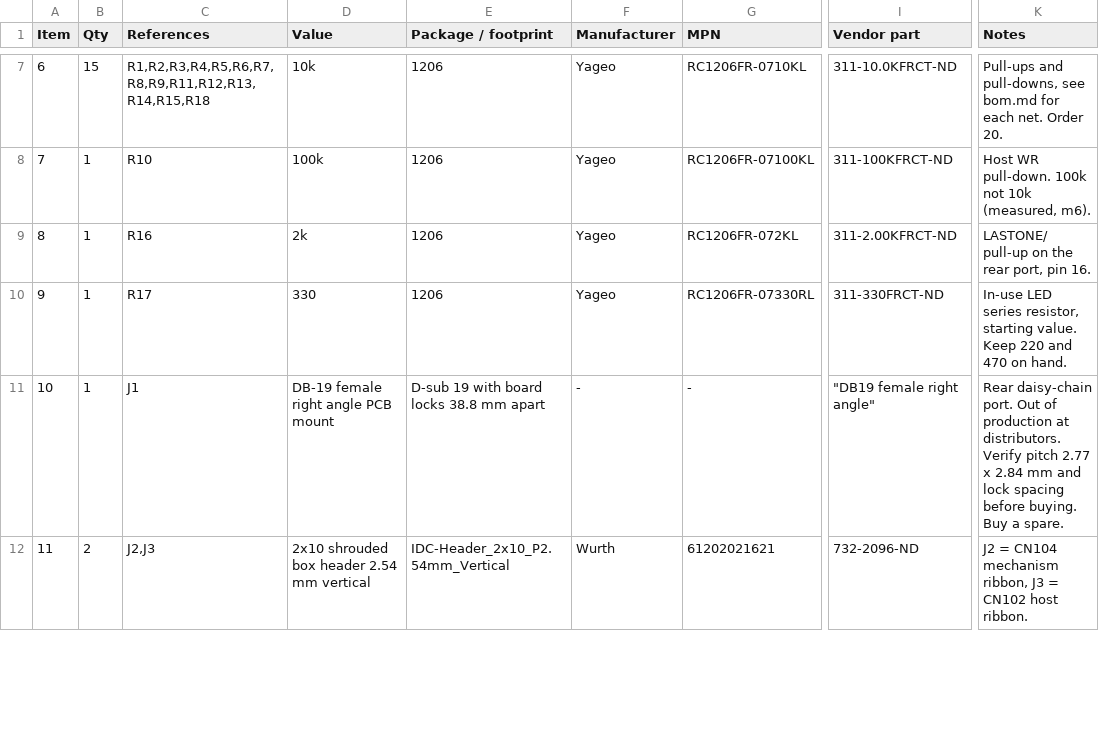
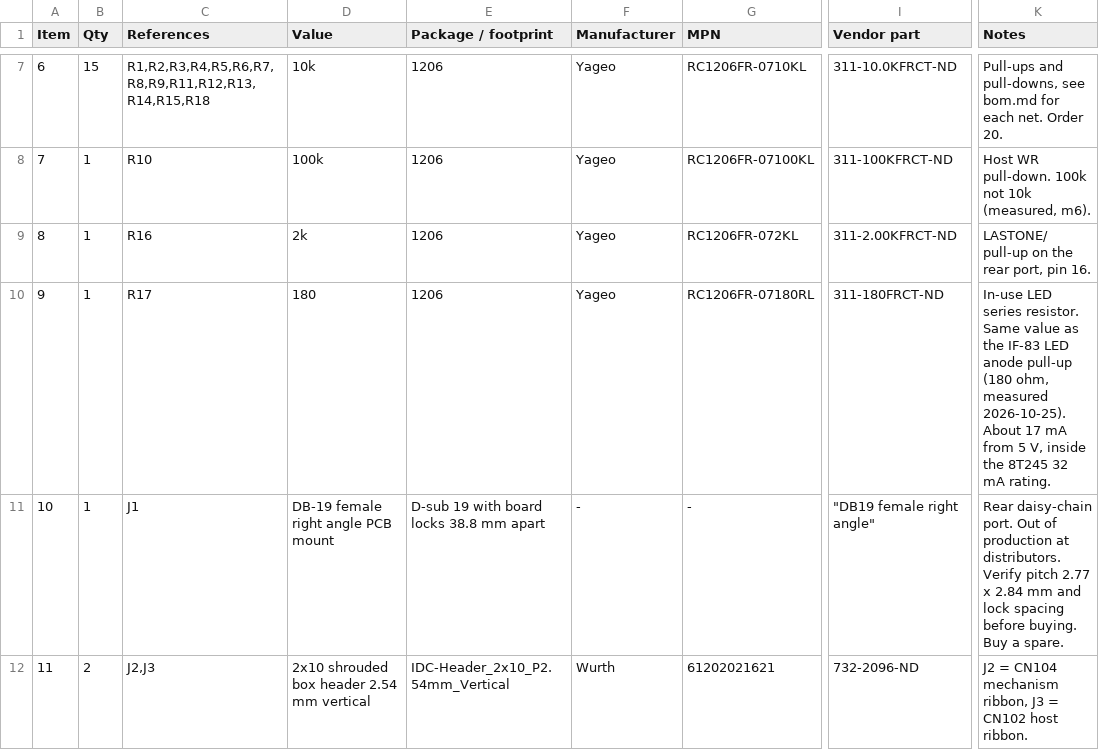
Before and after one commit to robertrico/a2m2053_controller, a CSV file: hardware/bom.csv, drawn as a sheet; only a part is shown, gaps mark what is left out; the diff names each change by its address in the sheet, - before the commit and + after, or states it on an @@ line.

```diff
--- a/hardware/bom.csv
+++ b/hardware/bom.csv
-D10 (Value): 330
+D10 (Value): 180
-G10 (MPN): RC1206FR-07330RL
+G10 (MPN): RC1206FR-07180RL
-I10 (Vendor part): 311-330FRCT-ND
+I10 (Vendor part): 311-180FRCT-ND
-K10 (Notes): …LED series resistor, starting value. Keep 220 and 470 on hand.
+K10 (Notes): …LED series resistor. Same value as the IF-83 LED anode pull-up (180 ohm, measured 2026-10-25). About 17 mA from 5 V, inside the 8T245 32 mA rating.
```
Also changed, not shown: 6 other files.
